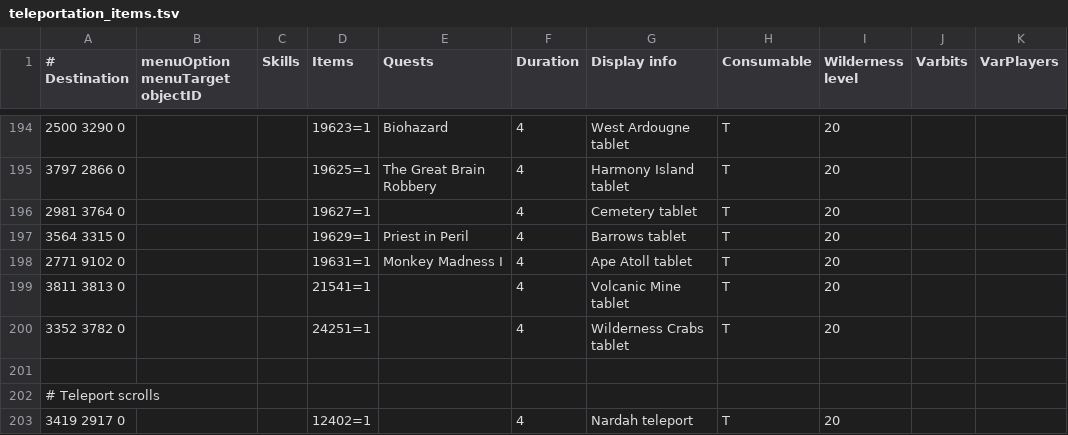
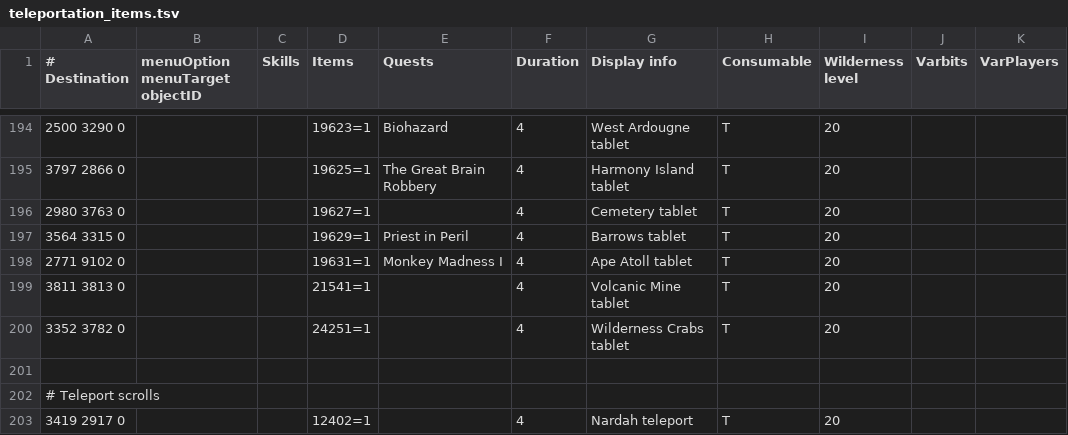
Before and after one commit to Skretzo/shortest-path, a TSV file: src/main/resources/transports/teleportation_items.tsv, drawn as a sheet; only a part is shown, gaps mark what is left out.

Commit message:
Land the Cemetery teleports on a walkable tile
The spell, tablet and POH portal rows ended on gravestones at 2981 3762 and 2981 3764. Ten tablet landings in game covered 2980 3763 and the four tiles next to it, so use 2980 3763.

```diff
--- a/src/main/resources/transports/teleportation_items.tsv
+++ b/src/main/resources/transports/teleportation_items.tsv
@@ -195,3 +195,3 @@
 3797 2866 0			19625=1	The Great Brain Robbery	4	Harmony Island tablet	T	20		
-2981 3764 0			19627=1		4	Cemetery tablet	T	20		
+2980 3763 0			19627=1		4	Cemetery tablet	T	20		
 3564 3315 0			19629=1	Priest in Peril	4	Barrows tablet	T	20		
```
Also changed, not shown: src/main/resources/transports/teleportation_portals_poh.tsv, src/main/resources/transports/teleportation_spells.tsv.
